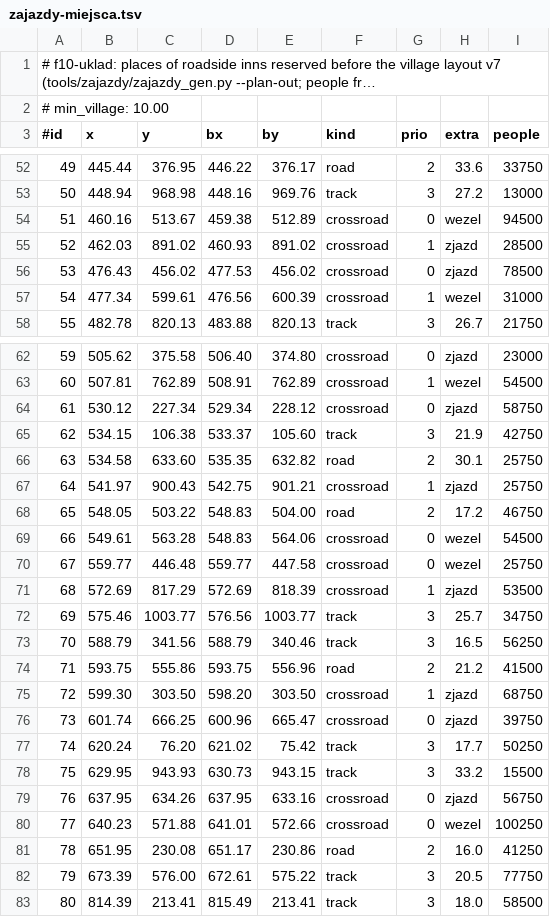
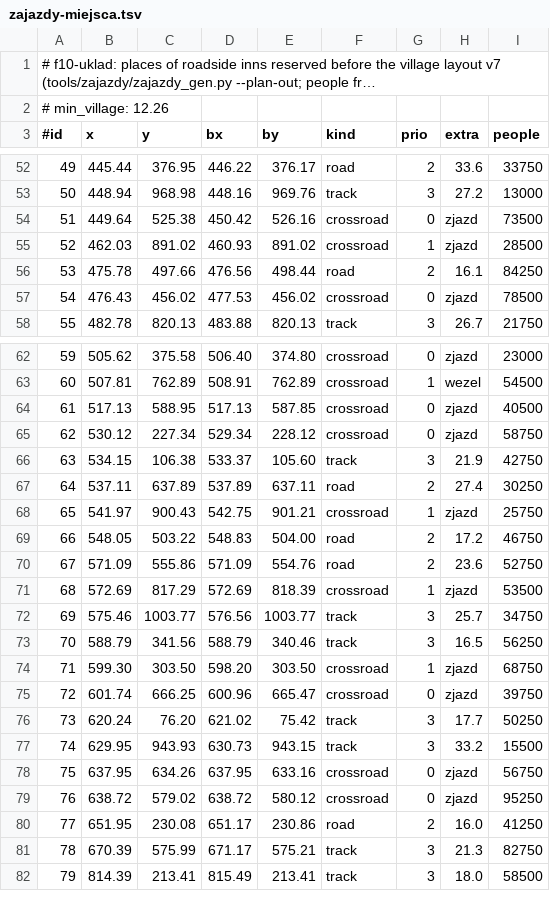
Before and after one commit to Ithaus/Bannerlor2-Realm-of-Thrones, a TSV file: tools/zajazdy/zajazdy-miejsca.tsv, drawn as a sheet; only a part is shown, gaps mark what is left out; long unchanged cells end in …; removed rows and columns are numbered as before the commit, all else as after; the diff covers the shown part only; the diff names each change by its address in the sheet, - before the commit and + after, or states it on an @@ line.

```diff
--- a/tools/zajazdy/zajazdy-miejsca.tsv
+++ b/tools/zajazdy/zajazdy-miejsca.tsv
@@ column A (#id) renumbered from row 2 down @@
-row 54: 51 | 460.16 | 513.67 | 459.38 | 512.89 | crossroad | 0 | wezel | 94500
+row 54: 51 | 449.64 | 525.38 | 450.42 | 526.16 | crossroad | 0 | zjazd | 73500
+row 56: 53 | 475.78 | 497.66 | 476.56 | 498.44 | road | 2 | 16.1 | 84250
-row 57: 54 | 477.34 | 599.61 | 476.56 | 600.39 | crossroad | 1 | wezel | 31000
+row 64: 61 | 517.13 | 588.95 | 517.13 | 587.85 | crossroad | 0 | zjazd | 40500
-row 66: 63 | 534.58 | 633.60 | 535.35 | 632.82 | road | 2 | 30.1 | 25750
+row 67: 64 | 537.11 | 637.89 | 537.89 | 637.11 | road | 2 | 27.4 | 30250
-row 69: 66 | 549.61 | 563.28 | 548.83 | 564.06 | crossroad | 0 | wezel | 54500
-row 70: 67 | 559.77 | 446.48 | 559.77 | 447.58 | crossroad | 0 | wezel | 25750
+row 70: 67 | 571.09 | 555.86 | 571.09 | 554.76 | road | 2 | 23.6 | 52750
-row 74: 71 | 593.75 | 555.86 | 593.75 | 556.96 | road | 2 | 21.2 | 41500
-row 80: 77 | 640.23 | 571.88 | 641.01 | 572.66 | crossroad | 0 | wezel | 100250
+row 79: 76 | 638.72 | 579.02 | 638.72 | 580.12 | crossroad | 0 | zjazd | 95250
-row 82: 79 | 673.39 | 576.00 | 672.61 | 575.22 | track | 3 | 20.5 | 77750
+row 81: 78 | 670.39 | 575.99 | 671.17 | 575.21 | track | 3 | 21.3 | 82750
```
Also changed, not shown: 3 added rows and 3 removed rows elsewhere in this file, Armoury/ModuleData/arm_map_village_lore.tsv, Armoury/ModuleData/arm_map_villages.tsv, 13 other files.
